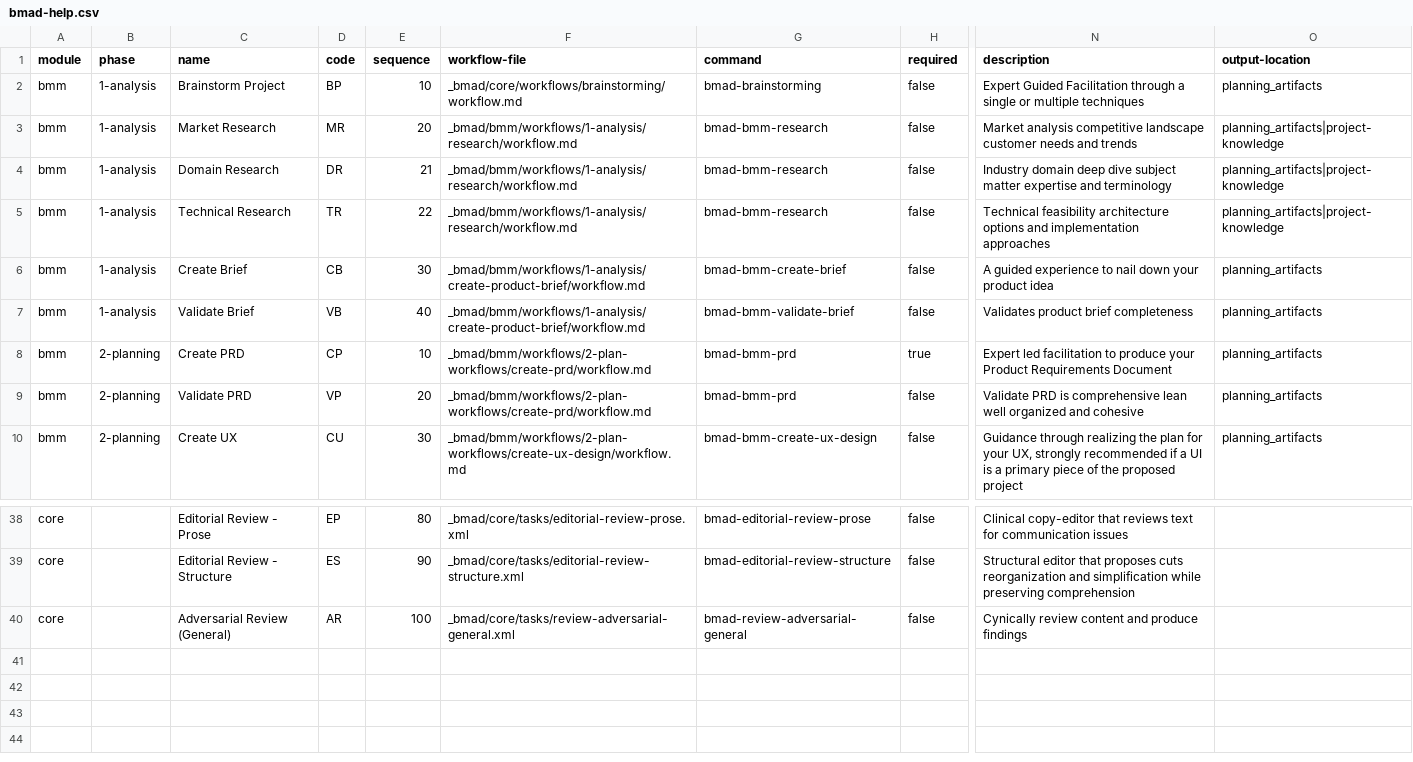
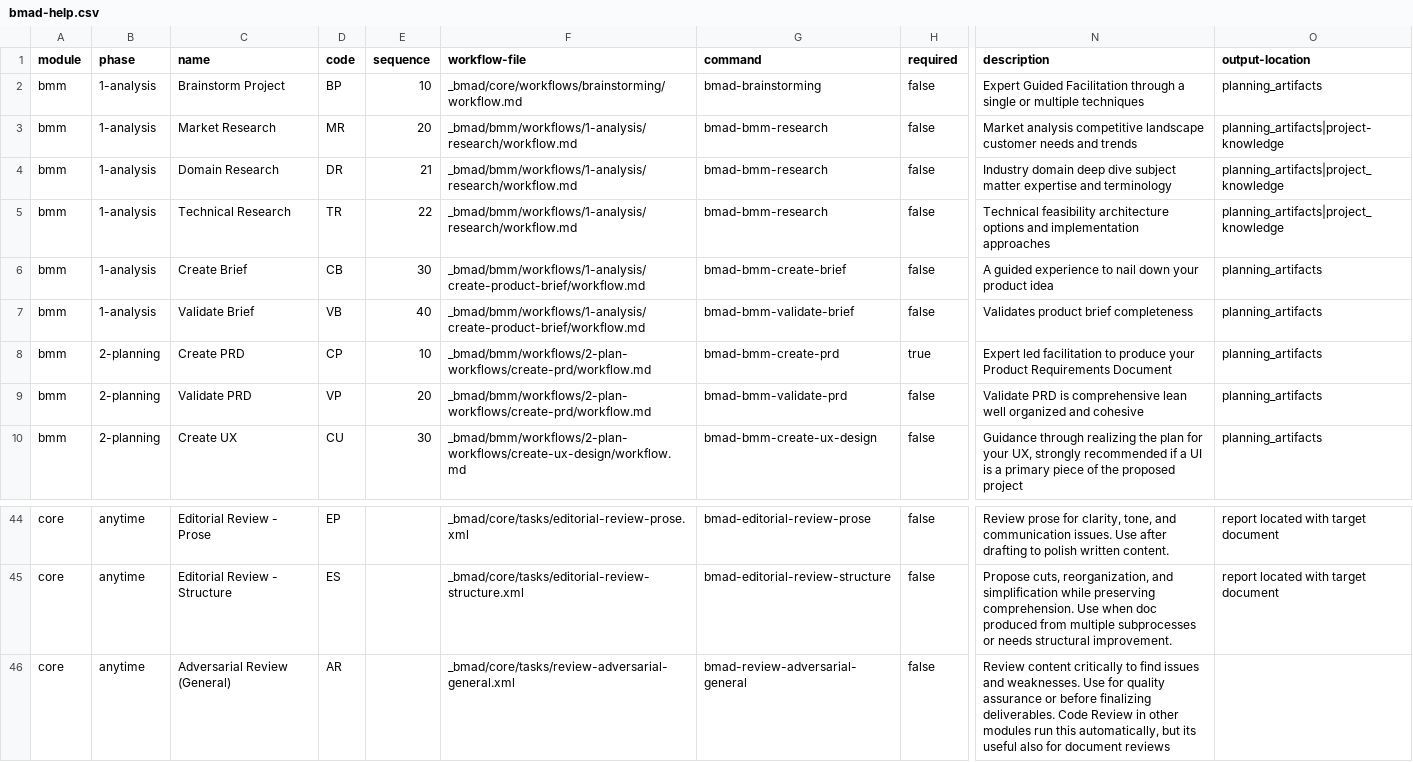
Before and after one commit to nocodehackers-studio/media-education-solutions, a CSV file: _bmad/_config/bmad-help.csv, drawn as a sheet; only a part is shown, gaps mark what is left out; addresses are those after the commit; the diff covers the shown part only; the diff names each change by its address in the sheet, - before the commit and + after, or states it on an @@ line.

Commit message:
Update BMAD framework to latest version

```diff
--- a/_bmad/_config/bmad-help.csv
+++ b/_bmad/_config/bmad-help.csv
-O4:O5 (output-location): planning_artifacts|project-knowledge
+O4:O5 (output-location): planning_artifacts|project_knowledge
-G8 (command): bmad-bmm-prd
+G8 (command): bmad-bmm-create-prd
-G9 (command): bmad-bmm-prd
+G9 (command): bmad-bmm-validate-prd
-B44:B46 (phase): (empty)
+B44:B46 (phase): anytime
-E44 (sequence): 80
+E44 (sequence): (empty)
-N44 (description): Clinical copy-editor that reviews text for communication issues
+N44 (description): Review prose for clarity, tone, and communication issues. Use after drafting to polish written content.
-O44:O45 (output-location): (empty)
+O44:O45 (output-location): report located with target document
-E45 (sequence): 90
+E45 (sequence): (empty)
-N45 (description): Structural editor that proposes cuts reorganization and simplification while preserving comprehension
+N45 (description): Propose cuts, reorganization, and simplification while preserving comprehension. Use when doc produced from multiple subprocesses or needs structural improvement.
-E46 (sequence): 100
+E46 (sequence): (empty)
-N46 (description): Cynically review content and produce findings
+N46 (description): Review content critically to find issues and weaknesses. Use for quality assurance or before finalizing deliverables. Code Review in other modules run this automatically, but its useful also for document reviews
```
Also changed, not shown: 6 added rows and 29 edited cells elsewhere in this file, _bmad/_config/agent-manifest.csv, _bmad/_config/files-manifest.csv, 29 other files.
